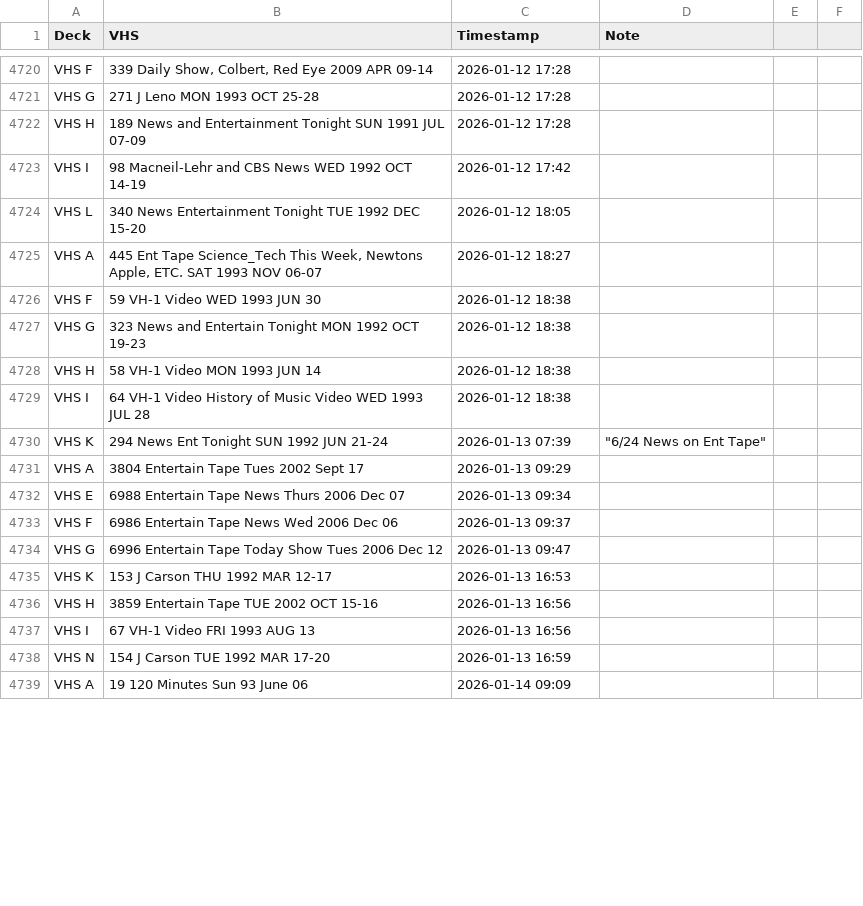
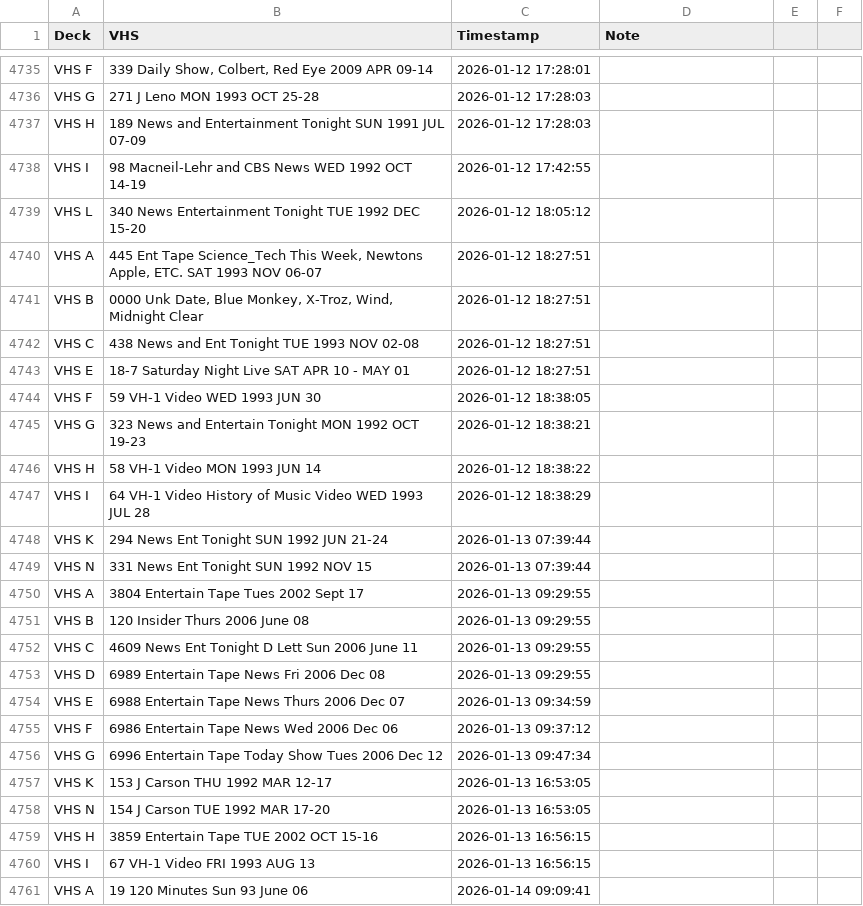
Before and after one commit to gamedays-software-development/OakleyFixed, a CSV file: vhs_transfers.csv, drawn as a sheet; only a part is shown, gaps mark what is left out; removed rows and columns are numbered as before the commit, all else as after; the diff covers the shown part only; the diff names each change by its address in the sheet, - before the commit and + after, or states it on an @@ line.

```diff
--- a/vhs_transfers.csv
+++ b/vhs_transfers.csv
-C4735 (Timestamp): 2026-01-12 17:28
+C4735 (Timestamp): 2026-01-12 17:28:01
-C4736:C4737 (Timestamp): 2026-01-12 17:28
+C4736:C4737 (Timestamp): 2026-01-12 17:28:03
-C4738 (Timestamp): 2026-01-12 17:42
+C4738 (Timestamp): 2026-01-12 17:42:55
-C4739 (Timestamp): 2026-01-12 18:05
+C4739 (Timestamp): 2026-01-12 18:05:12
-C4740 (Timestamp): 2026-01-12 18:27
+C4740 (Timestamp): 2026-01-12 18:27:51
+row 4741: VHS B | 0000 Unk Date, Blue Monkey, X-Troz, Wind, Midnight Clear | 2026-01-12 18:27:51
+row 4742: VHS C | 438 News and Ent Tonight TUE 1993 NOV 02-08 | 2026-01-12 18:27:51
+row 4743: VHS E | 18-7 Saturday Night Live SAT APR 10 - MAY 01 | 2026-01-12 18:27:51
-C4744 (Timestamp): 2026-01-12 18:38
+C4744 (Timestamp): 2026-01-12 18:38:05
-C4745 (Timestamp): 2026-01-12 18:38
+C4745 (Timestamp): 2026-01-12 18:38:21
-C4746 (Timestamp): 2026-01-12 18:38
+C4746 (Timestamp): 2026-01-12 18:38:22
-C4747 (Timestamp): 2026-01-12 18:38
+C4747 (Timestamp): 2026-01-12 18:38:29
-C4748 (Timestamp): 2026-01-13 07:39
+C4748 (Timestamp): 2026-01-13 07:39:44
-D4748 (Note): "6/24 News on Ent Tape"
+D4748 (Note): (empty)
+row 4749: VHS N | 331 News Ent Tonight SUN 1992 NOV 15 | 2026-01-13 07:39:44
-C4750 (Timestamp): 2026-01-13 09:29
+C4750 (Timestamp): 2026-01-13 09:29:55
+row 4751: VHS B | 120 Insider Thurs 2006 June 08 | 2026-01-13 09:29:55
+row 4752: VHS C | 4609 News Ent Tonight D Lett Sun 2006 June 11 | 2026-01-13 09:29:55
+row 4753: VHS D | 6989 Entertain Tape News Fri 2006 Dec 08 | 2026-01-13 09:29:55
-C4754 (Timestamp): 2026-01-13 09:34
+C4754 (Timestamp): 2026-01-13 09:34:59
-C4755 (Timestamp): 2026-01-13 09:37
+C4755 (Timestamp): 2026-01-13 09:37:12
-C4756 (Timestamp): 2026-01-13 09:47
+C4756 (Timestamp): 2026-01-13 09:47:34
-C4757 (Timestamp): 2026-01-13 16:53
+C4757 (Timestamp): 2026-01-13 16:53:05
+row 4758: VHS N | 154 J Carson TUE 1992 MAR 17-20 | 2026-01-13 16:53:05
-C4759:C4760 (Timestamp): 2026-01-13 16:56
+C4759:C4760 (Timestamp): 2026-01-13 16:56:15
-row 4738: VHS N | 154 J Carson TUE 1992 MAR 17-20 | 2026-01-13 16:59
-C4761 (Timestamp): 2026-01-14 09:09
+C4761 (Timestamp): 2026-01-14 09:09:41
```
Also changed, not shown: 27 added rows and 56 edited cells elsewhere in this file.
